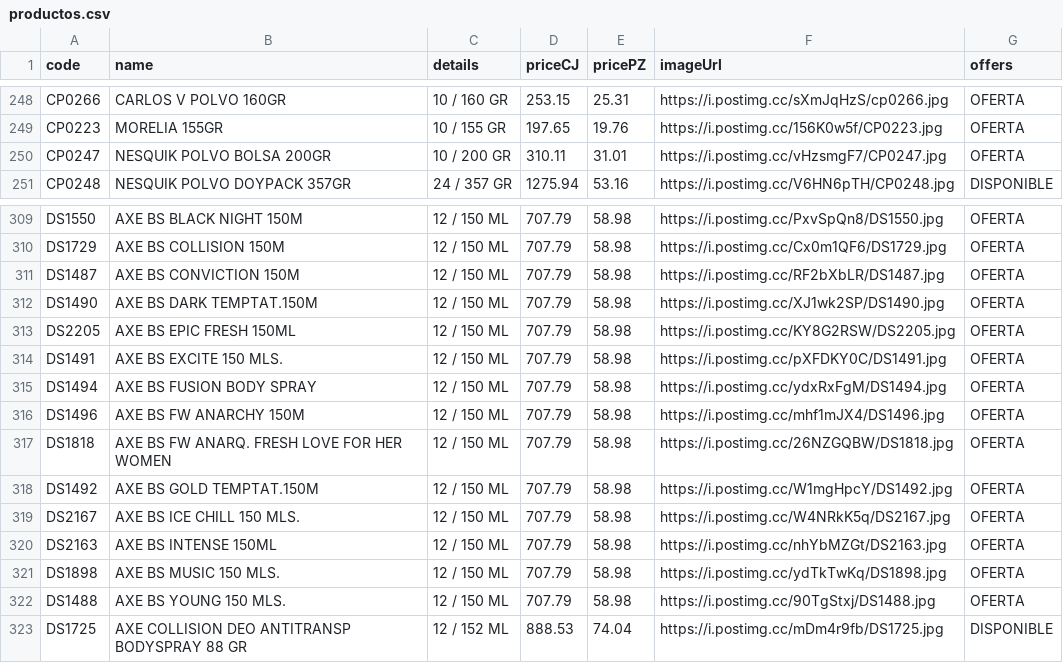
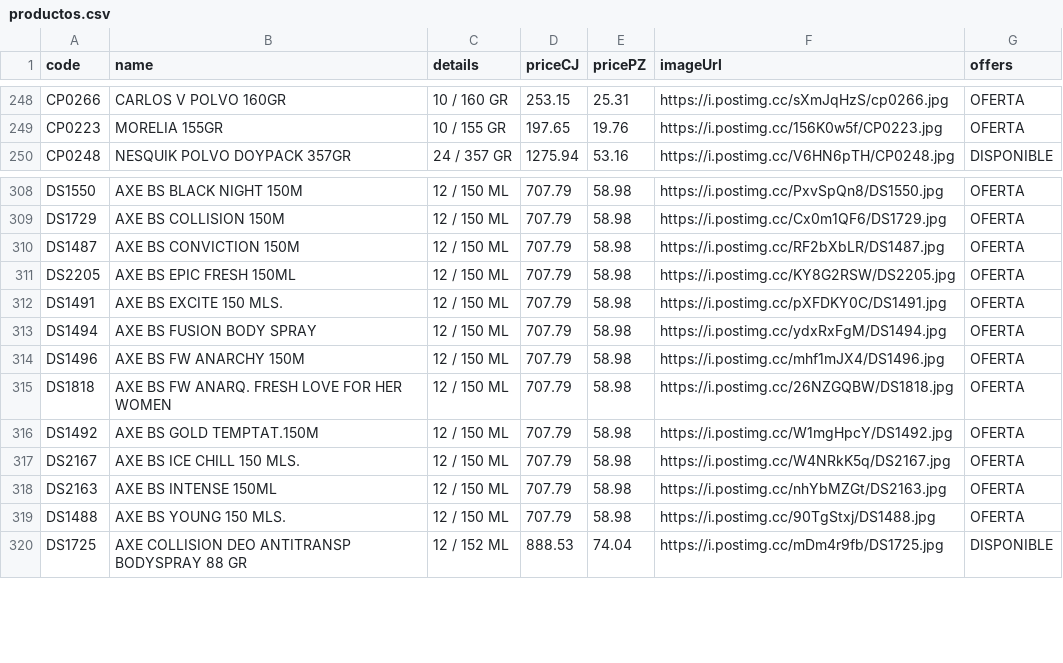
Before and after one commit to Mac-U/supermac-DB, a CSV file: productos.csv, drawn as a sheet; only a part is shown, gaps mark what is left out.

Commit message:
Actualiza catálogo (3 cambios): - Borra registro: code: DS1898 | name: AXE BS MUSIC 150 MLS. | priceCJ: 707.79 | pricePZ: 58.98 | imagen: https://i.postimg.cc/ydTkTwKq/DS1898.jpg - Borra registro: code: DS1490 | name: AXE BS DARK TEMPTAT.150M | priceCJ: 707.79 | pricePZ: 58.98 | imagen: https://i.postimg.cc/XJ1wk2SP/DS1490.jpg - Borra registro: code: CP0247 | name: NESQUIK POLVO BOLSA 200GR | priceCJ: 310.11 | pricePZ: 31.01 | imagen: https://i.postimg.cc/vHzsmgF7/CP0247.jpg

```diff
--- a/productos.csv
+++ b/productos.csv
@@ -249,3 +249,2 @@ CP0266,CARLOS V POLVO 160GR,10 / 160 GR,253.15,25.31,https://i.postimg.cc/sXmJqH
 CP0223,MORELIA 155GR,10 / 155 GR,197.65,19.76,https://i.postimg.cc/156K0w5f/CP0223.jpg,OFERTA
-CP0247,NESQUIK POLVO BOLSA 200GR,10 / 200 GR,310.11,31.01,https://i.postimg.cc/vHzsmgF7/CP0247.jpg,OFERTA
 CP0248,NESQUIK POLVO DOYPACK 357GR,24 / 357 GR,1275.94,53.16,https://i.postimg.cc/V6HN6pTH/CP0248.jpg,DISPONIBLE
@@ -311,3 +310,2 @@ DS1729,AXE BS COLLISION 150M,12 / 150 ML,707.79,58.98,https://i.postimg.cc/Cx0m1
 DS1487,AXE BS CONVICTION 150M,12 / 150 ML,707.79,58.98,https://i.postimg.cc/RF2bXbLR/DS1487.jpg,OFERTA
-DS1490,AXE BS DARK TEMPTAT.150M,12 / 150 ML,707.79,58.98,https://i.postimg.cc/XJ1wk2SP/DS1490.jpg,OFERTA
 DS2205,AXE BS EPIC FRESH 150ML,12 / 150 ML,707.79,58.98,https://i.postimg.cc/KY8G2RSW/DS2205.jpg,OFERTA
@@ -320,3 +318,2 @@ DS2167,AXE BS ICE CHILL 150 MLS.,12 / 150 ML,707.79,58.98,https://i.postimg.cc/W
 DS2163,AXE BS INTENSE 150ML,12 / 150 ML,707.79,58.98,https://i.postimg.cc/nhYbMZGt/DS2163.jpg,OFERTA
-DS1898,AXE BS MUSIC 150 MLS.,12 / 150 ML,707.79,58.98,https://i.postimg.cc/ydTkTwKq/DS1898.jpg,OFERTA
 DS1488,AXE BS YOUNG 150 MLS.,12 / 150 ML,707.79,58.98,https://i.postimg.cc/90TgStxj/DS1488.jpg,OFERTA
```
